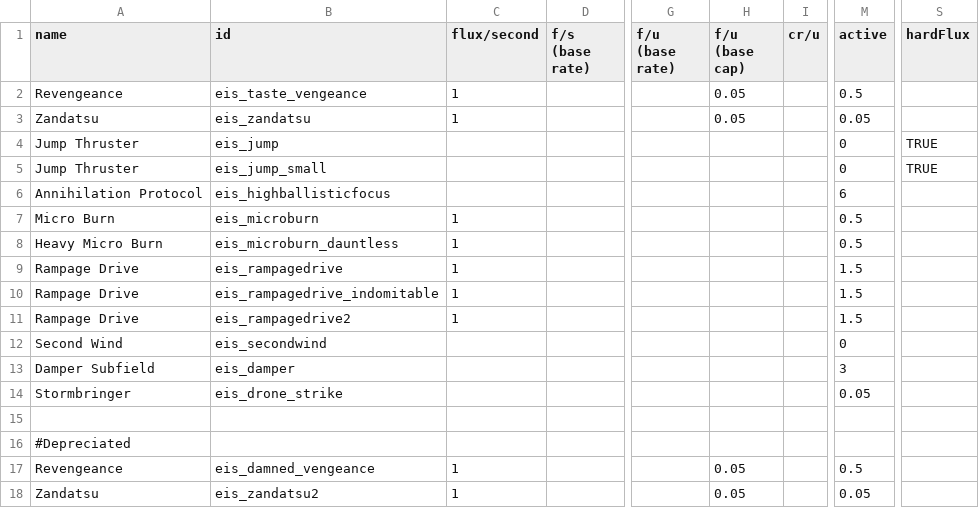
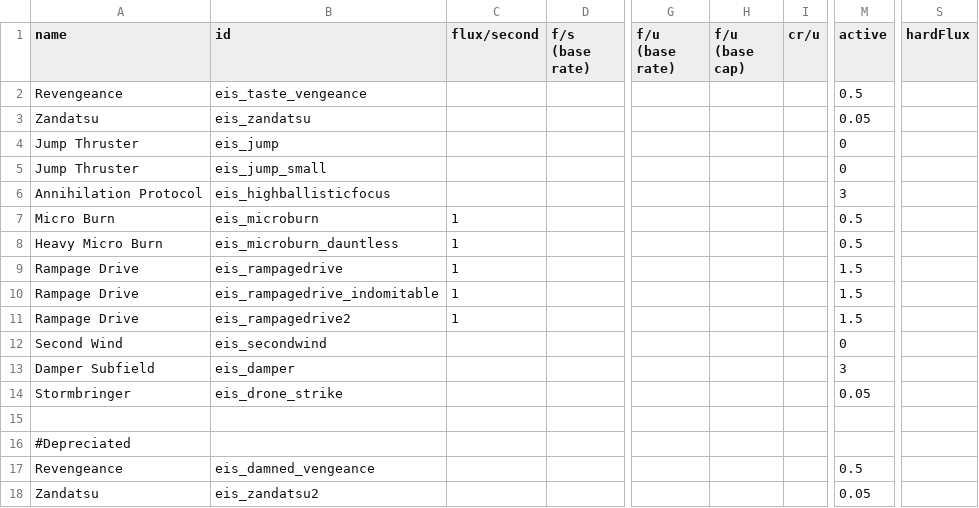
Before and after one commit to Selkieeee/Eternal-Iron-Shell, a CSV file: data/shipsystems/ship_systems.csv, drawn as a sheet; only a part is shown, gaps mark what is left out; the diff names each change by its address in the sheet, - before the commit and + after, or states it on an @@ line.

```diff
--- a/data/shipsystems/ship_systems.csv
+++ b/data/shipsystems/ship_systems.csv
-C2:C3 (flux/second): 1
+C2:C3 (flux/second): (empty)
-H2:H3 (f/u (base cap)): 0.05
+H2:H3 (f/u (base cap)): (empty)
-S4:S5 (hardFlux): TRUE
+S4:S5 (hardFlux): (empty)
-M6 (active): 6
+M6 (active): 3
-C17:C18 (flux/second): 1
+C17:C18 (flux/second): (empty)
-H17:H18 (f/u (base cap)): 0.05
+H17:H18 (f/u (base cap)): (empty)
```
Also changed, not shown: data/campaign/rules.csv, data/strings/descriptions.csv, 13 other files.
